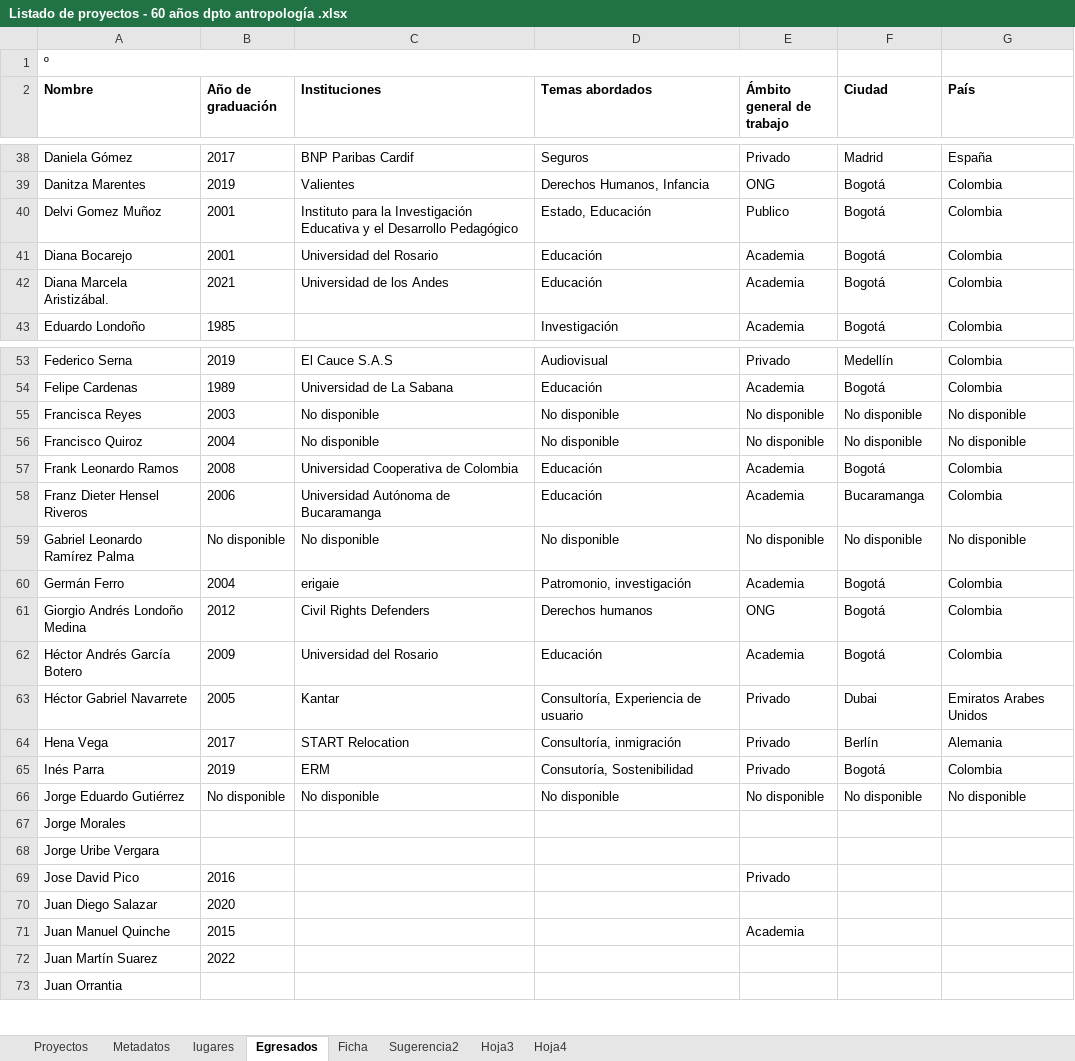
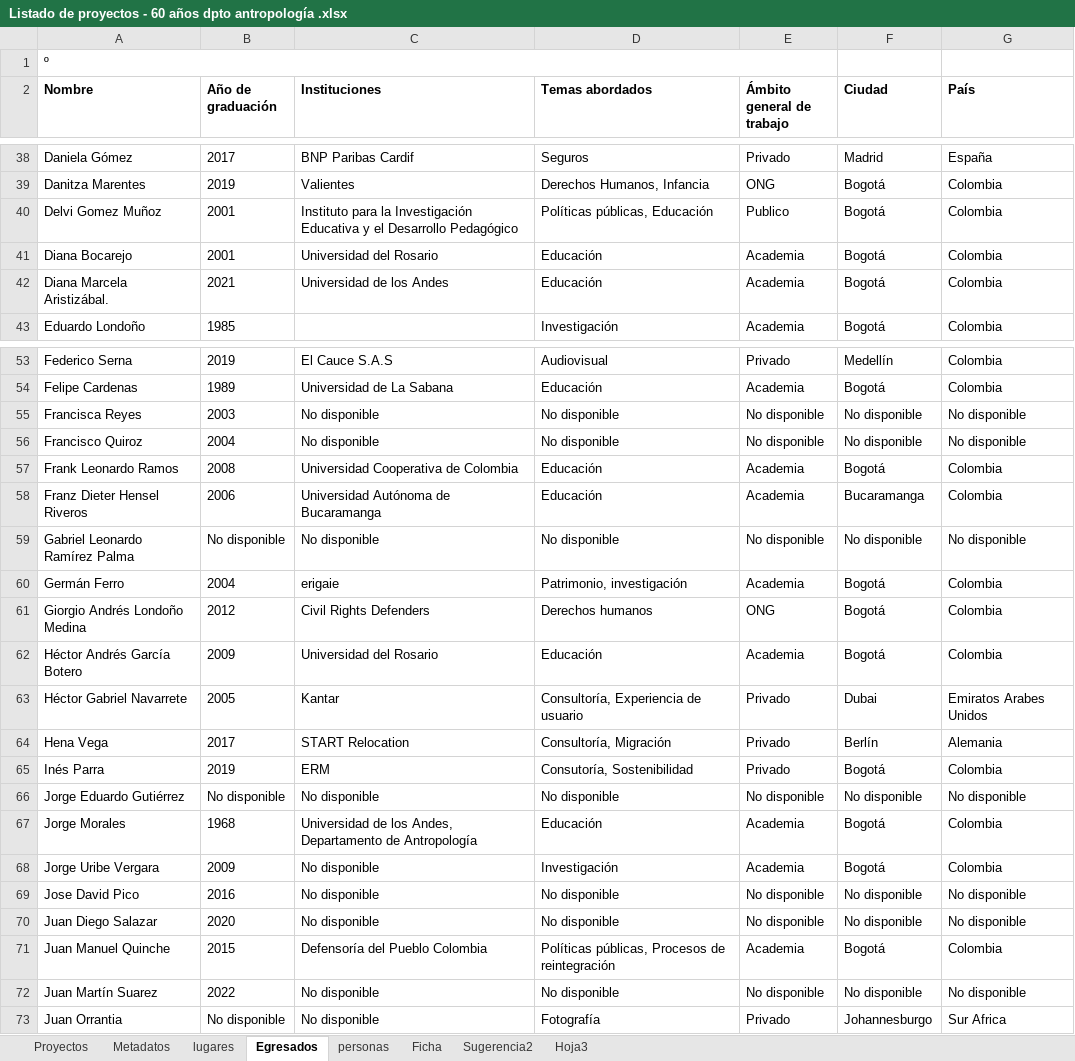
Before and after one commit to enflujo/enflujo-haciendocaminos, an Excel workbook: procesador/datos/Listado de proyectos - 60 años dpto antropología .xlsx, sheet Egresados, drawn as a sheet; only a part is shown, gaps mark what is left out; values as stored, in another font and other column widths than the file's, no borders; conditional formats not drawn; the diff covers the shown part only; the diff names each change by its address in the sheet, - before the commit and + after, or states it on an @@ line.

```diff
--- a/procesador/datos/Listado de proyectos - 60 años dpto antropología .xlsx (sheet Egresados)
+++ b/procesador/datos/Listado de proyectos - 60 años dpto antropología .xlsx (sheet Egresados)
-sheet tab: Hoja4
+sheet tab: personas
@@ sheet tab order changed: Proyectos | Metadatos | lugares | Egresados | personas | Ficha | Sugerencia2 | Hoja3 @@
-D40 (Temas abordados): Estado, Educación
+D40 (Temas abordados): Políticas públicas, Educación
-D60 (Temas abordados): Patromonio, investigación
+D60 (Temas abordados): Patrimonio, investigación
-D64 (Temas abordados): Consultoría, inmigración
+D64 (Temas abordados): Consultoría, Migración
-B67 (Año de graduación): (empty)
+B67 (Año de graduación): 1968
-C67 (Instituciones): (empty)
+C67 (Instituciones): Universidad de los Andes, Departamento de Antropología
-D67 (Temas abordados): (empty)
+D67 (Temas abordados): Educación
-E67:E68 (Ámbito general de trabajo): (empty)
+E67:E68 (Ámbito general de trabajo): Academia
-F67:F68 (Ciudad): (empty)
+F67:F68 (Ciudad): Bogotá
-G67:G68 (País): (empty)
+G67:G68 (País): Colombia
-B68 (Año de graduación): (empty)
+B68 (Año de graduación): 2009
-C68:C70 (Instituciones): (empty)
+C68:C70 (Instituciones): No disponible
-D68 (Temas abordados): (empty)
+D68 (Temas abordados): Investigación
-D69:D70 (Temas abordados): (empty)
+D69:D70 (Temas abordados): No disponible
-E69 (Ámbito general de trabajo): Privado
+E69 (Ámbito general de trabajo): No disponible
-F69:F70 (Ciudad): (empty)
+F69:F70 (Ciudad): No disponible
-G69:G70 (País): (empty)
+G69:G70 (País): No disponible
-E70 (Ámbito general de trabajo): (empty)
+E70 (Ámbito general de trabajo): No disponible
-C71 (Instituciones): (empty)
+C71 (Instituciones): Defensoría del Pueblo Colombia
-D71 (Temas abordados): (empty)
+D71 (Temas abordados): Políticas públicas, Procesos de reintegración
-F71 (Ciudad): (empty)
+F71 (Ciudad): Bogotá
-G71 (País): (empty)
+G71 (País): Colombia
-C72:C73 (Instituciones): (empty)
+C72:C73 (Instituciones): No disponible
-D72 (Temas abordados): (empty)
+D72 (Temas abordados): No disponible
-E72 (Ámbito general de trabajo): (empty)
+E72 (Ámbito general de trabajo): No disponible
-F72 (Ciudad): (empty)
+F72 (Ciudad): No disponible
-G72 (País): (empty)
+G72 (País): No disponible
-B73 (Año de graduación): (empty)
+B73 (Año de graduación): No disponible
-D73 (Temas abordados): (empty)
+D73 (Temas abordados): Fotografía
-E73 (Ámbito general de trabajo): (empty)
+E73 (Ámbito general de trabajo): Privado
-F73 (Ciudad): (empty)
+F73 (Ciudad): Johannesburgo
-G73 (País): (empty)
+G73 (País): Sur Africa
```
Also changed, not shown: 1 added row, 1 removed row and 51 edited cells elsewhere in this sheet, sheet Proyectos, sheet Sugerencia2, sheet personas, sheet lugares, sheet Metadatos, formulas that keep their value, charts or pictures, 10 other files.
